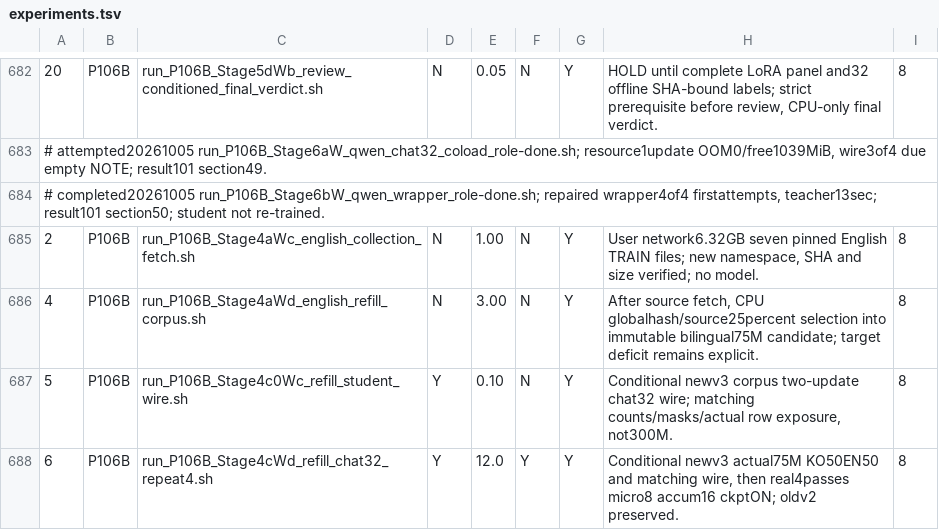
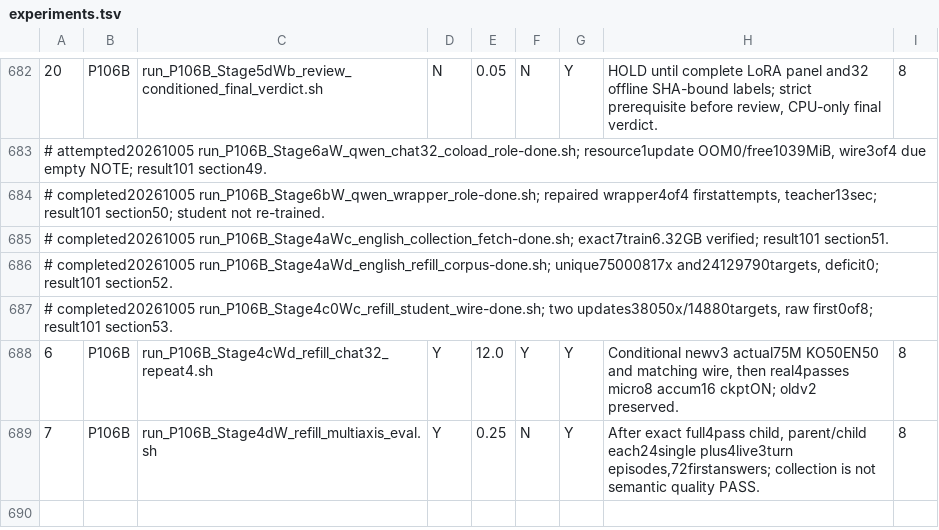
Before and after one commit to myplmy/TinyLM, a TSV file: experiments.tsv, drawn as a sheet; only a part is shown, gaps mark what is left out; removed rows and columns are numbered as before the commit, all else as after; the diff names each change by its address in the sheet, - before the commit and + after, or states it on an @@ line.

Commit message:
feat: 공개 SFT 75M 결과와 후속 다축평가 게이트를 보존
- 영어 train 확보·고유 75M·학생 2업데이트 원본과 스모크를 회수하고 결과 연쇄를 갱신한다.
- 기존 4epoch 교육은 유지하며 부모·완성 학생 72첫답과 실제 3턴 대화의 후속평가를 구현한다.
- CPU 회귀 14건과 전수 정적검사를 수행하고 완료 런처 3개의 재현 원형을 보존한다.
- GPU·모델·본학습·새 스모크는 실행하지 않으며 2업데이트를 300M 결과로 승격하지 않는다.

```diff
--- a/experiments.tsv
+++ b/experiments.tsv
-row 685: 2 | P106B | run_P106B_Stage4aWc_english_collection_fetch.sh | N | 1.00 | N | Y | User network6.32GB seven pinned English TRAIN files; new namespace, SHA and size verified; no model. | 8
-row 686: 4 | P106B | run_P106B_Stage4aWd_english_refill_corpus.sh | N | 3.00 | N | Y | After source fetch, CPU globalhash/source25percent selection into immutable bilingual75M candidate; target deficit remains explicit. | 8
-row 687: 5 | P106B | run_P106B_Stage4c0Wc_refill_student_wire.sh | Y | 0.10 | N | Y | Conditional newv3 corpus two-update chat32 wire; matching counts/masks/actual row exposure, not300M. | 8
+row 685: # completed20261005 run_P106B_Stage4aWc_english_collection_fetch-done.sh; exact7train6.32GB verified; result101 section51.
+row 686: # completed20261005 run_P106B_Stage4aWd_english_refill_corpus-done.sh; unique75000817x and24129790targets, deficit0; result101 section52.
+row 687: # completed20261005 run_P106B_Stage4c0Wc_refill_student_wire-done.sh; two updates38050x/14880targets, raw first0of8; result101 section53.
+row 689: 7 | P106B | run_P106B_Stage4dW_refill_multiaxis_eval.sh | Y | 0.25 | N | Y | After exact full4pass child, parent/child each24single plus4live3turn episodes,72firstanswers; collection is not semantic quality PASS. | 8
```
Also changed, not shown: 19 other files.
